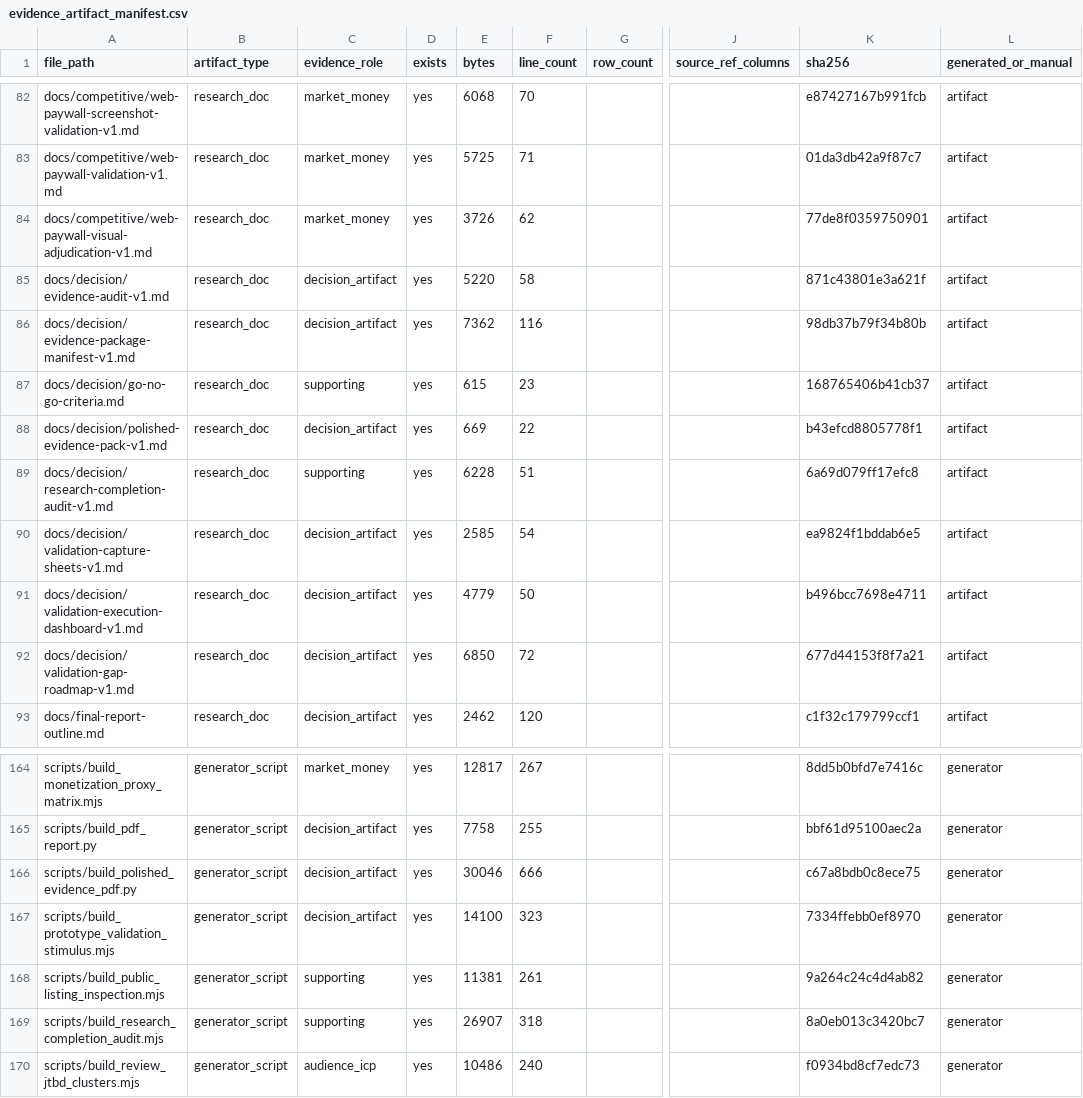
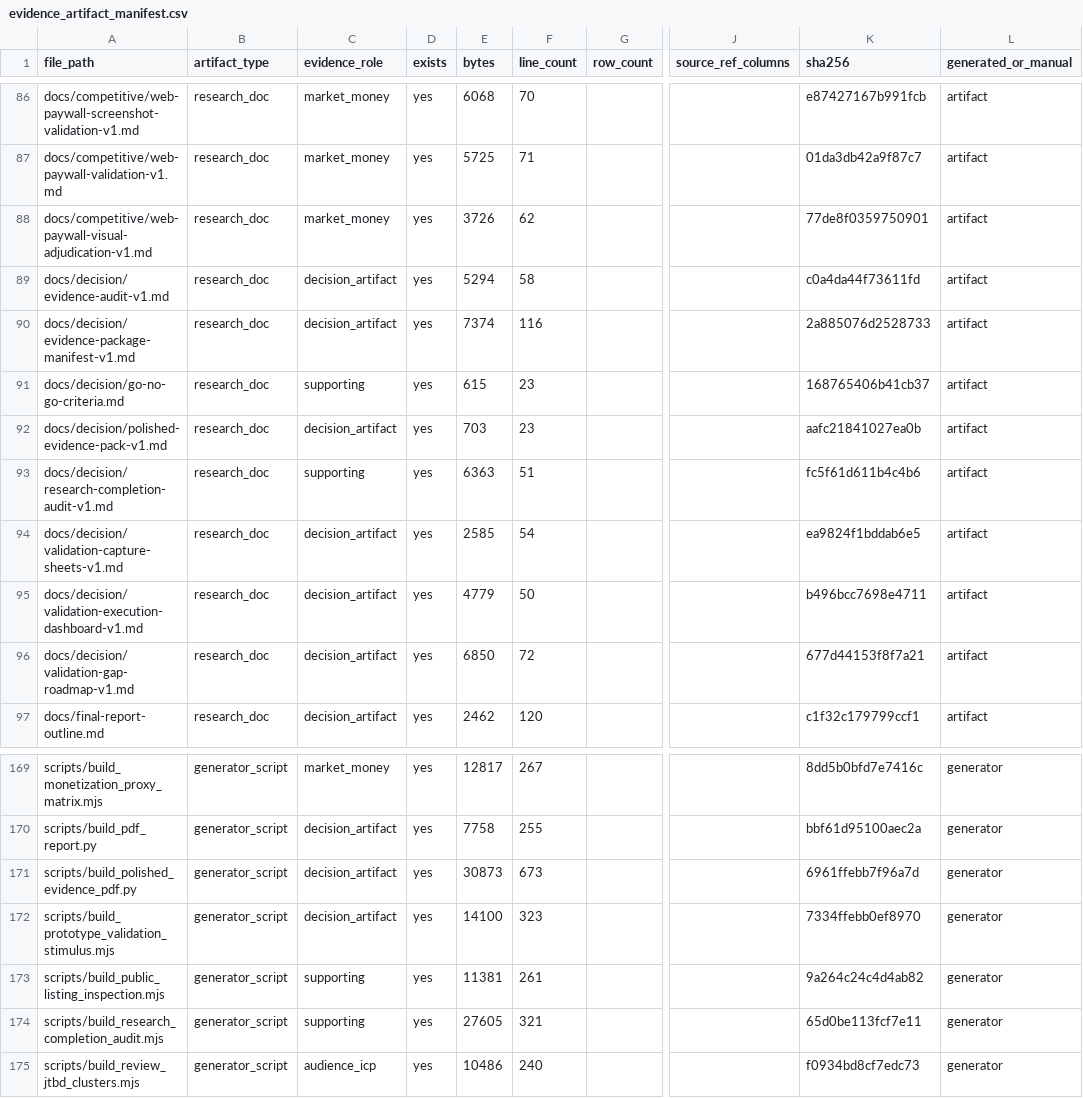
Before and after one commit to kirbudilov01/alina-research, a CSV file: data_processed/evidence_artifact_manifest.csv, drawn as a sheet; only a part is shown, gaps mark what is left out; addresses are those after the commit; the diff covers the shown part only; the diff names each change by its address in the sheet, - before the commit and + after, or states it on an @@ line.

```diff
--- a/data_processed/evidence_artifact_manifest.csv
+++ b/data_processed/evidence_artifact_manifest.csv
-E89 (bytes): 5220
+E89 (bytes): 5294
-K89 (sha256): 871c43801e3a621f
+K89 (sha256): c0a4da44f73611fd
-E90 (bytes): 7362
+E90 (bytes): 7374
-K90 (sha256): 98db37b79f34b80b
+K90 (sha256): 2a885076d2528733
-E92 (bytes): 669
+E92 (bytes): 703
-F92 (line_count): 22
+F92 (line_count): 23
-K92 (sha256): b43efcd8805778f1
+K92 (sha256): aafc21841027ea0b
-E93 (bytes): 6228
+E93 (bytes): 6363
-K93 (sha256): 6a69d079ff17efc8
+K93 (sha256): fc5f61d611b4c4b6
-E171 (bytes): 30046
+E171 (bytes): 30873
-F171 (line_count): 666
+F171 (line_count): 673
-K171 (sha256): c67a8bdb0c8ece75
+K171 (sha256): 6961ffebb7f96a7d
-E174 (bytes): 26907
+E174 (bytes): 27605
-F174 (line_count): 318
+F174 (line_count): 321
-K174 (sha256): 8a0eb013c3420bc7
+K174 (sha256): 65d0be113fcf7e11
```
Also changed, not shown: 5 added rows and 24 edited cells elsewhere in this file, data_processed/evidence_claim_register.csv, data_processed/research_completion_audit.csv, 20 other files.
